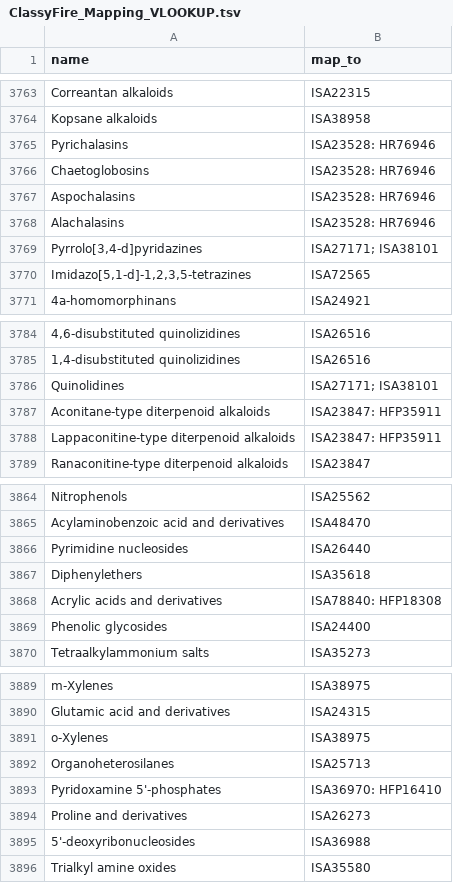
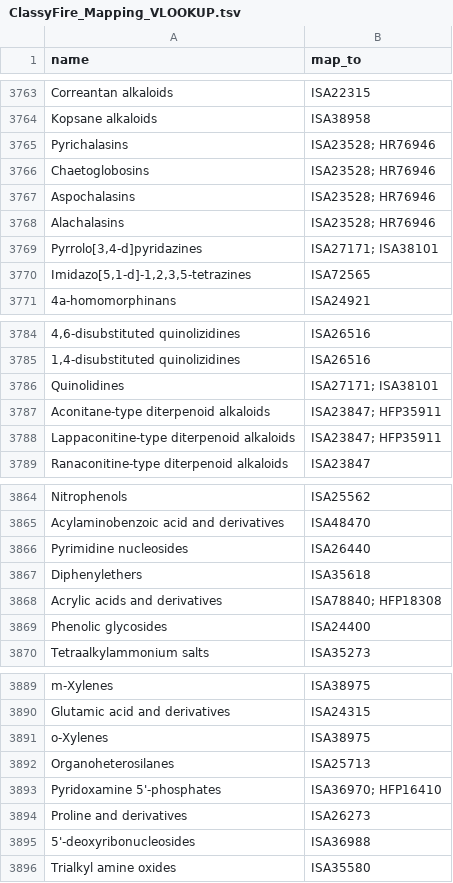
Before and after one commit to EBI-Metabolights/MtblsWS-Py, a TSV file: resources/ClassyFire_Mapping_VLOOKUP.tsv, drawn as a sheet; only a part is shown, gaps mark what is left out; the diff names each change by its address in the sheet, - before the commit and + after, or states it on an @@ line.

```diff
--- a/resources/ClassyFire_Mapping_VLOOKUP.tsv
+++ b/resources/ClassyFire_Mapping_VLOOKUP.tsv
-B3765:B3768 (map_to): ISA23528: HR76946
+B3765:B3768 (map_to): ISA23528; HR76946
-B3787:B3788 (map_to): ISA23847: HFP35911
+B3787:B3788 (map_to): ISA23847; HFP35911
-B3868 (map_to): ISA78840: HFP18308
+B3868 (map_to): ISA78840; HFP18308
-B3893 (map_to): ISA36970: HFP16410
+B3893 (map_to): ISA36970; HFP16410
```
Also changed, not shown: 1 other file.
